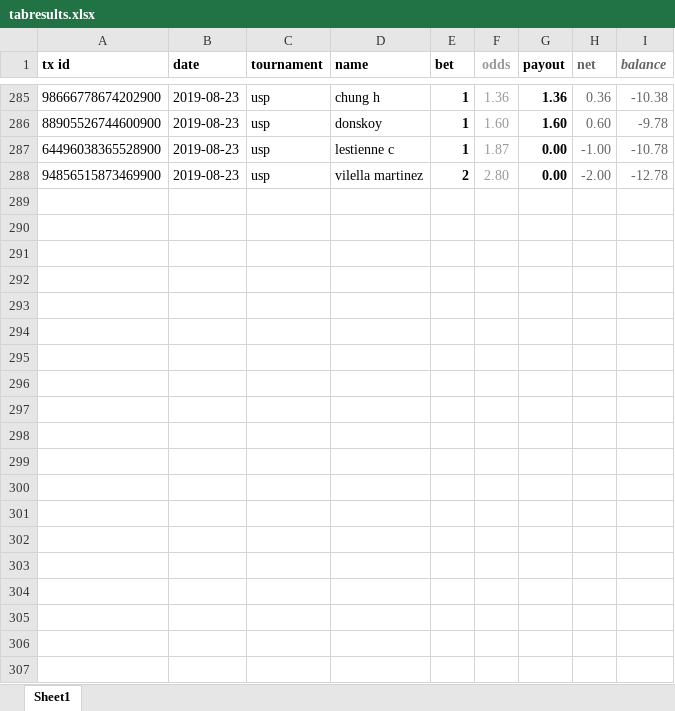
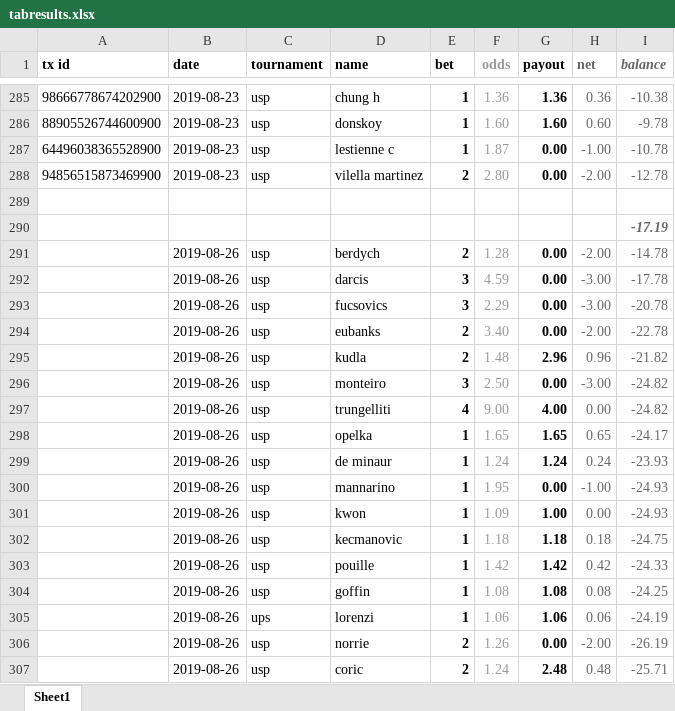
Before and after one commit to Tjorriemorrie/ufc, an Excel workbook: atp_mens/tabresults.xlsx, sheet Sheet1, drawn as a sheet; only a part is shown, gaps mark what is left out; values as stored, in another font and other column widths than the file's, no borders; the diff covers the shown part only; the diff names each change by its address in the sheet, - before the commit and + after, or states it on an @@ line.

```diff
--- a/atp_mens/tabresults.xlsx (sheet Sheet1)
+++ b/atp_mens/tabresults.xlsx (sheet Sheet1)
+row 289: (empty)
+row 290:  |  |  |  |  |  |  |  | -17.19
+row 291:  | 2019-08-26 | usp | berdych | 2 | 1.28 | 0.00 | -2.00 | -14.78
+row 292:  | 2019-08-26 | usp | darcis | 3 | 4.59 | 0.00 | -3.00 | -17.78
+row 293:  | 2019-08-26 | usp | fucsovics | 3 | 2.29 | 0.00 | -3.00 | -20.78
+row 294:  | 2019-08-26 | usp | eubanks | 2 | 3.40 | 0.00 | -2.00 | -22.78
+row 295:  | 2019-08-26 | usp | kudla | 2 | 1.48 | 2.96 | 0.96 | -21.82
+row 296:  | 2019-08-26 | usp | monteiro | 3 | 2.50 | 0.00 | -3.00 | -24.82
+row 297:  | 2019-08-26 | usp | trungelliti | 4 | 9.00 | 4.00 | 0.00 | -24.82
+row 298:  | 2019-08-26 | usp | opelka | 1 | 1.65 | 1.65 | 0.65 | -24.17
+row 299:  | 2019-08-26 | usp | de minaur | 1 | 1.24 | 1.24 | 0.24 | -23.93
+row 300:  | 2019-08-26 | usp | mannarino | 1 | 1.95 | 0.00 | -1.00 | -24.93
+row 301:  | 2019-08-26 | usp | kwon | 1 | 1.09 | 1.00 | 0.00 | -24.93
+row 302:  | 2019-08-26 | usp | kecmanovic | 1 | 1.18 | 1.18 | 0.18 | -24.75
+row 303:  | 2019-08-26 | usp | pouille | 1 | 1.42 | 1.42 | 0.42 | -24.33
+row 304:  | 2019-08-26 | usp | goffin | 1 | 1.08 | 1.08 | 0.08 | -24.25
+row 305:  | 2019-08-26 | ups | lorenzi | 1 | 1.06 | 1.06 | 0.06 | -24.19
+row 306:  | 2019-08-26 | usp | norrie | 2 | 1.26 | 0.00 | -2.00 | -26.19
+row 307:  | 2019-08-26 | usp | coric | 2 | 1.24 | 2.48 | 0.48 | -25.71
```
Also changed, not shown: 12 added rows elsewhere in this sheet, 3 other files.
